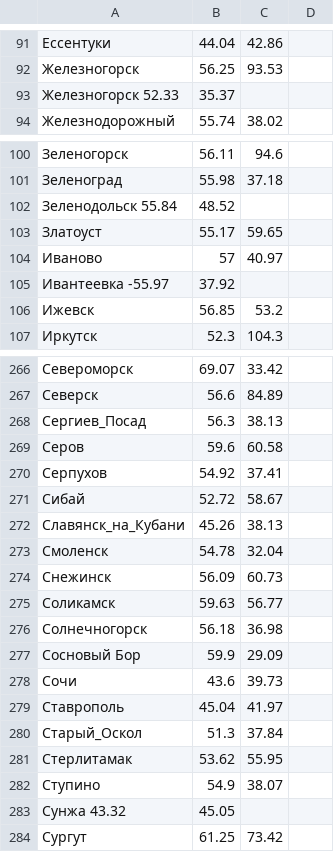
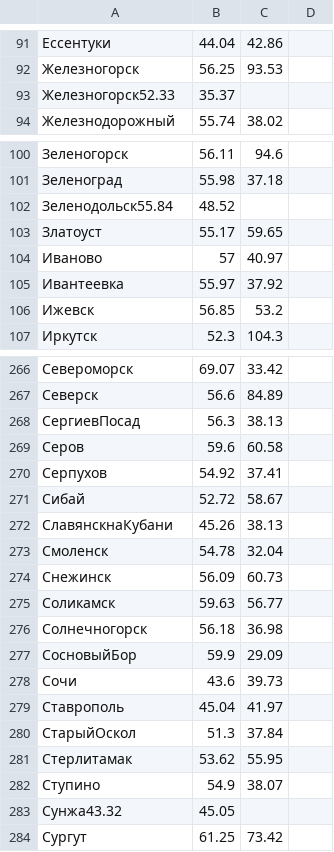
Before and after one commit to abd-Kabir/weather-yandex, a CSV file: cities.csv, drawn as a sheet; only a part is shown, gaps mark what is left out; the diff covers the shown part only.

```diff
--- a/cities.csv
+++ b/cities.csv
@@ -93 +93 @@
-Железногорск 52.33, 35.37
+Железногорск52.33,35.37
@@ -102 +102 @@
-Зеленодольск 55.84, 48.52
+Зеленодольск55.84,48.52
@@ -105 +105 @@
-Ивантеевка -55.97, 37.92
+Ивантеевка,55.97,37.92
@@ -268 +268 @@
-Сергиев_Посад, 56.3, 38.13
+СергиевПосад,56.3,38.13
@@ -272 +272 @@
-Славянск_на_Кубани, 45.26, 38.13
+СлавянскнаКубани,45.26,38.13
@@ -277 +277 @@
-Сосновый Бор, 59.9, 29.09
+СосновыйБор,59.9,29.09
@@ -280 +280 @@
-Старый_Оскол, 51.3, 37.84
+СтарыйОскол,51.3,37.84
@@ -283 +283 @@
-Сунжа 43.32, 45.05
+Сунжа43.32,45.05
```
Also changed, not shown: 2 added rows, 2 removed rows and 36 edited cells elsewhere in this file, 8 other files.
